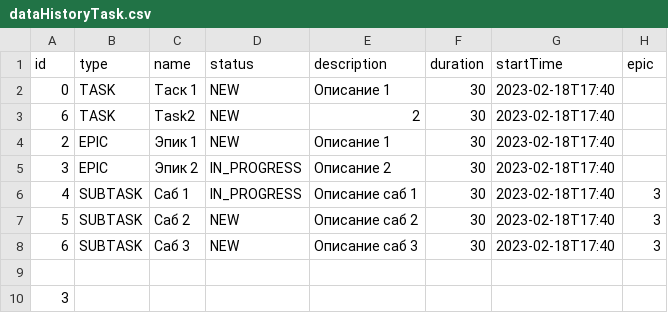
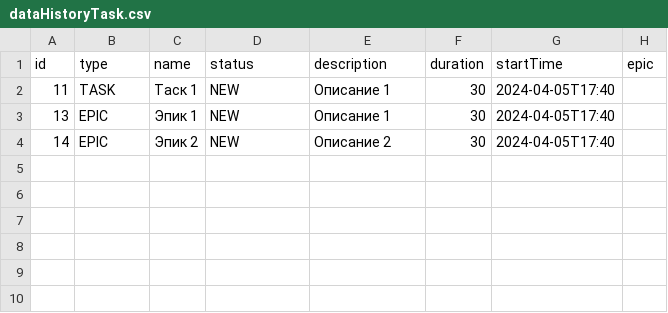
Before and after one commit to montenok-d/java-kanban, a CSV file: out/production/java-kanban/dataHistoryTask.csv, drawn as a sheet.

Commit message:
Add prioritizedTasks, check task overlapping in time

```diff
--- a/out/production/java-kanban/dataHistoryTask.csv
+++ b/out/production/java-kanban/dataHistoryTask.csv
@@ -1,10 +1,4 @@
 id,type,name,status,description,duration, startTime, epic
-0,TASK,Таск 1,NEW,Описание 1,30,2023-02-18T17:40,
-6,TASK,Task2,NEW,2,30,2023-02-18T17:40,
-2,EPIC,Эпик 1,NEW,Описание 1,30,2023-02-18T17:40,
-3,EPIC,Эпик 2,IN_PROGRESS,Описание 2,30,2023-02-18T17:40,
-4,SUBTASK,Саб 1,IN_PROGRESS,Описание саб 1,30,2023-02-18T17:40,3,
-5,SUBTASK,Саб 2,NEW,Описание саб 2,30,2023-02-18T17:40,3,
-6,SUBTASK,Саб 3,NEW,Описание саб 3,30,2023-02-18T17:40,3,
-
-3
+11,TASK,Таск 1,NEW,Описание 1,30,2024-04-05T17:40,
+13,EPIC,Эпик 1,NEW,Описание 1,30,2024-04-05T17:40,
+14,EPIC,Эпик 2,NEW,Описание 2,30,2024-04-05T17:40,
```
Also changed, not shown: 4 other files.
